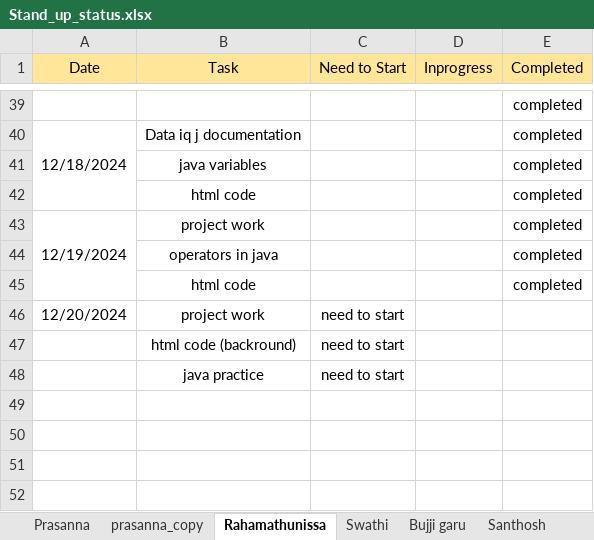
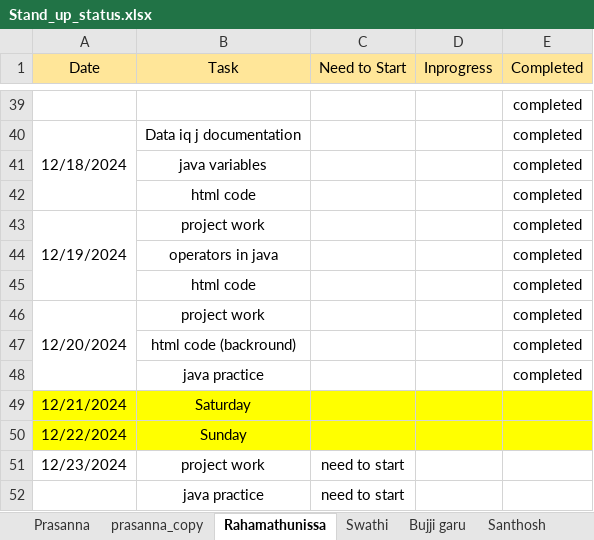
Before and after one commit to GummadiPrasanna/Daily_standup_all, an Excel workbook: Stand_up_status.xlsx, sheet Rahamathunissa, drawn as a sheet; only a part is shown, gaps mark what is left out; values as stored, in another font and other column widths than the file's, no borders; removed rows and columns are numbered as before the commit, all else as after; the diff names each change by its address in the sheet, - before the commit and + after, or states it on an @@ line.

```diff
--- a/Stand_up_status.xlsx (sheet Rahamathunissa)
+++ b/Stand_up_status.xlsx (sheet Rahamathunissa)
+row 46: 12/20/2024 | project work |  |  | completed
+row 47:  | html code (backround) |  |  | completed
+row 48:  | java practice |  |  | completed
+row 49: 12/21/2024 | Saturday
+row 50: 12/22/2024 | Sunday
-A51 (Date): 12/20/2024
+A51 (Date): 12/23/2024
-row 47:  | html code (backround) | need to start
```
Also changed, not shown: sheet Prasanna, sheet Bujji garu, sheet Mallika, sheet Santhosh.
